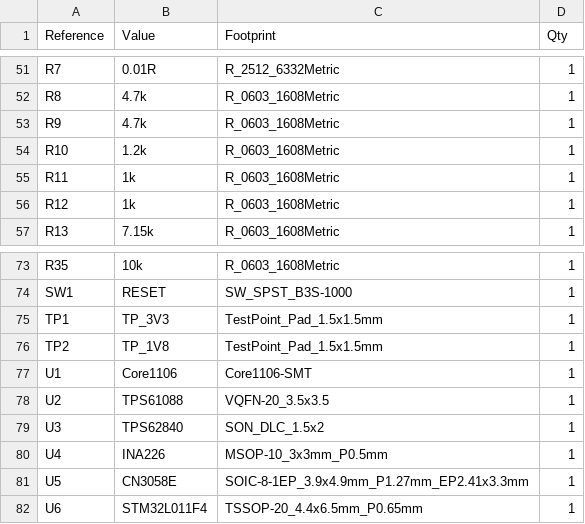
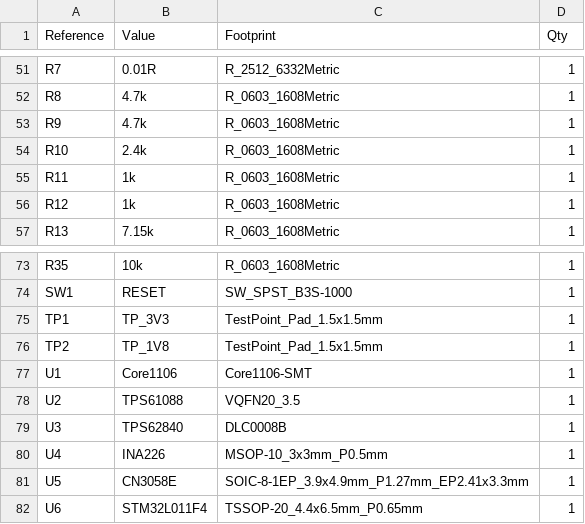
Before and after one commit to xuanvuong1702/camera-4G, a CSV file: hardware/kicad/CAM4G/CAM4G-bom.csv, drawn as a sheet; only a part is shown, gaps mark what is left out.

```diff
--- a/hardware/kicad/CAM4G/CAM4G-bom.csv
+++ b/hardware/kicad/CAM4G/CAM4G-bom.csv
@@ -53,3 +53,3 @@ R8,4.7k,R_0603_1608Metric,1
 R9,4.7k,R_0603_1608Metric,1
-R10,1.2k,R_0603_1608Metric,1
+R10,2.4k,R_0603_1608Metric,1
 R11,1k,R_0603_1608Metric,1
@@ -77,4 +77,4 @@ TP2,TP_1V8,TestPoint_Pad_1.5x1.5mm,1
 U1,Core1106,Core1106-SMT,1
-U2,TPS61088,VQFN-20_3.5x3.5,1
-U3,TPS62840,SON_DLC_1.5x2,1
+U2,TPS61088,VQFN20_3.5,1
+U3,TPS62840,DLC0008B,1
 U4,INA226,MSOP-10_3x3mm_P0.5mm,1
```
Also changed, not shown: hardware/kicad/CAM4G/CAM4G-cpl.csv, 39 other files.
